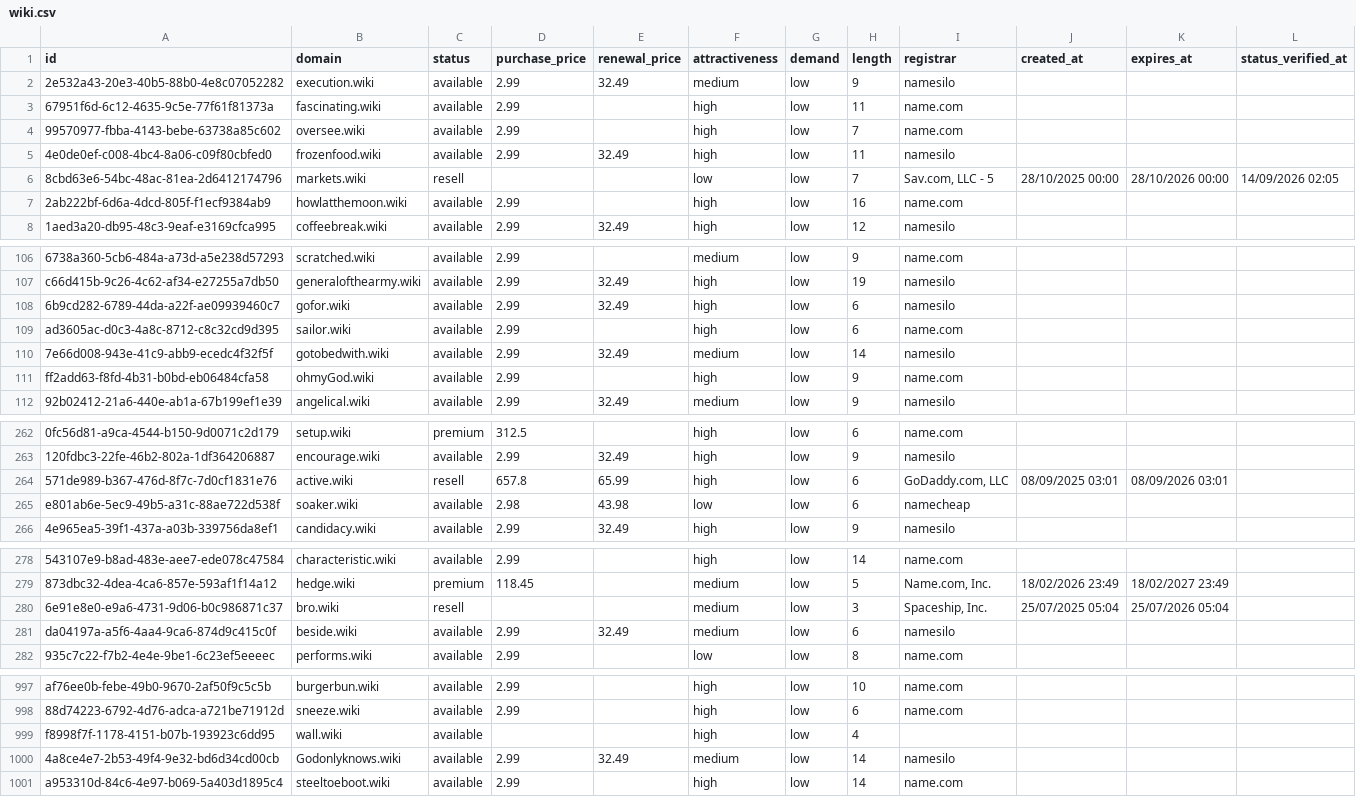
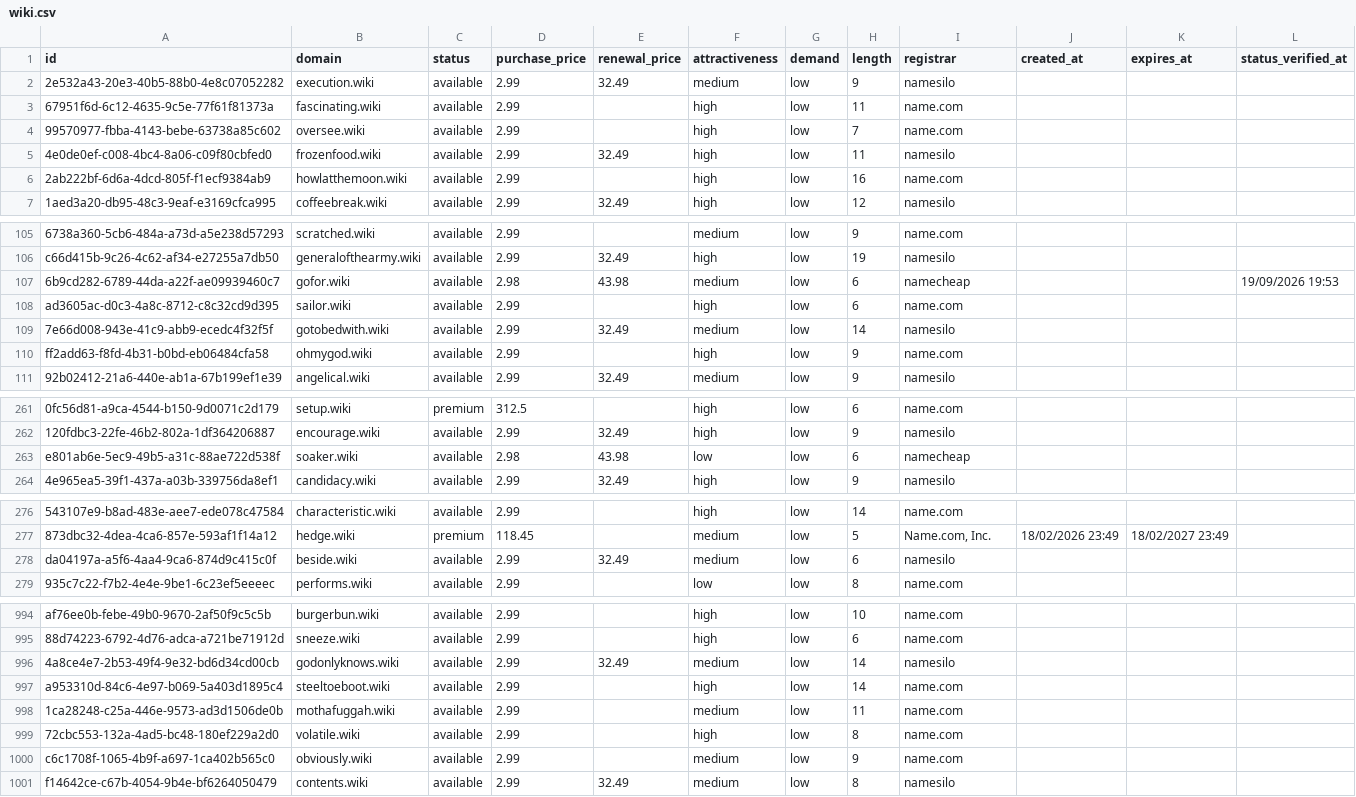
Before and after one commit to UniqueDomains/wiki-oneword-domains, a CSV file: wiki.csv, drawn as a sheet; only a part is shown, gaps mark what is left out; removed rows and columns are numbered as before the commit, all else as after; the diff covers the shown part only; the diff names each change by its address in the sheet, - before the commit and + after, or states it on an @@ line.

Commit message:
Domains update

```diff
--- a/wiki.csv
+++ b/wiki.csv
-row 6: 8cbd63e6-54bc-48ac-81ea-2d6412174796 | markets.wiki | resell |  |  | low | low | 7 | Sav.com, LLC - 5 | 28/10/2025 00:00 | 28/10/2026 00:00 | 14/09/2026 02:05
-D107 (purchase_price): 2.99
+D107 (purchase_price): 2.98
-E107 (renewal_price): 32.49
+E107 (renewal_price): 43.98
-F107 (attractiveness): high
+F107 (attractiveness): medium
-I107 (registrar): namesilo
+I107 (registrar): namecheap
-L107 (status_verified_at): (empty)
+L107 (status_verified_at): 19/09/2026 19:53
-B110 (domain): ohmyGod.wiki
+B110 (domain): ohmygod.wiki
-row 264: 571de989-b367-476d-8f7c-7d0cf1831e76 | active.wiki | resell | 657.8 | 65.99 | high | low | 6 | GoDaddy.com, LLC | 08/09/2025 03:01 | 08/09/2026 03:01
-row 280: 6e91e8e0-e9a6-4731-9d06-b0c986871c37 | bro.wiki | resell |  |  | medium | low | 3 | Spaceship, Inc. | 25/07/2025 05:04 | 25/07/2026 05:04
-row 999: f8998f7f-1178-4151-b07b-193923c6dd95 | wall.wiki | available |  |  | high | low | 4
-B996 (domain): Godonlyknows.wiki
+B996 (domain): godonlyknows.wiki
+row 998: 1ca28248-c25a-446e-9573-ad3d1506de0b | mothafuggah.wiki | available | 2.99 |  | medium | low | 11 | name.com
+row 999: 72cbc553-132a-4ad5-bc48-180ef229a2d0 | volatile.wiki | available | 2.99 |  | high | low | 8 | name.com
+row 1000: c6c1708f-1065-4b9f-a697-1ca402b565c0 | obviously.wiki | available | 2.99 |  | medium | low | 9 | name.com
+row 1001: f14642ce-c67b-4054-9b4e-bf6264050479 | contents.wiki | available | 2.99 | 32.49 | medium | low | 8 | namesilo
```
Also changed, not shown: 67 edited cells elsewhere in this file, 4 other files.
